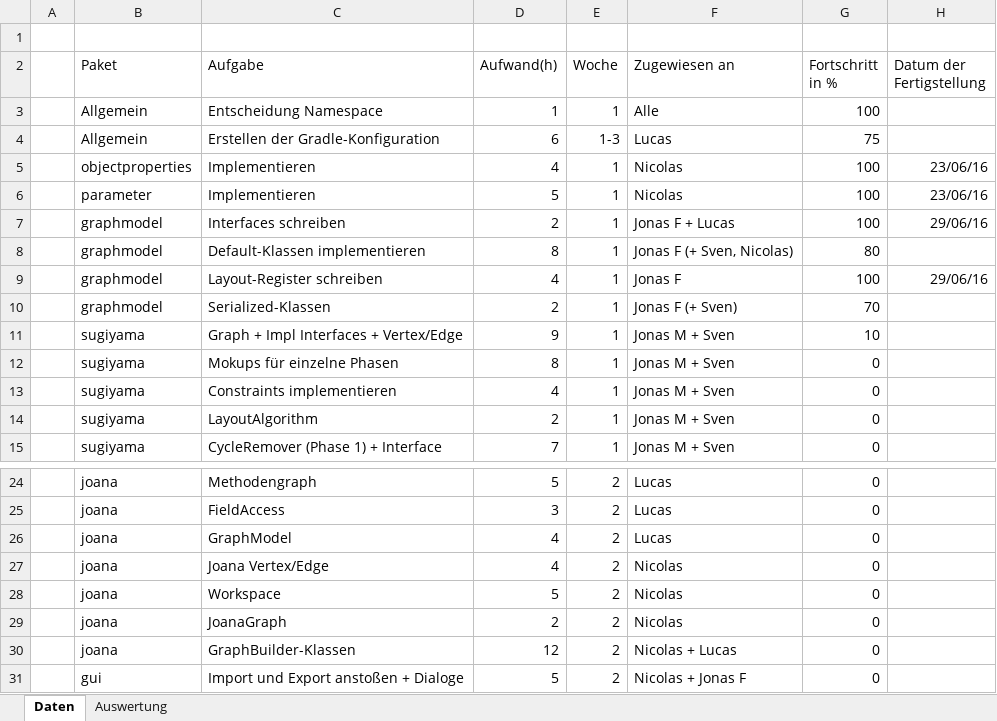
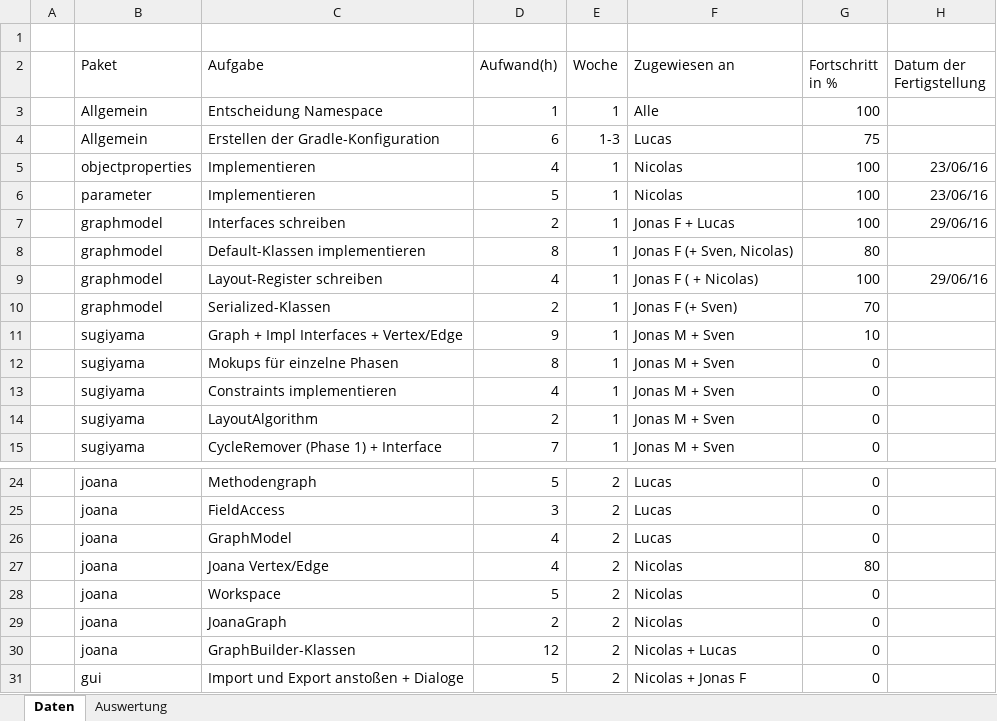
Before and after one commit to PSEProgrammgraphen/PSEDokumente, an Excel workbook: implementation/GAns_Projektfortschritt.xlsx, sheet Daten, drawn as a sheet; only a part is shown, gaps mark what is left out; values as stored, in another font and other column widths than the file's, no borders; the diff names each change by its address in the sheet, - before the commit and + after, or states it on an @@ line.

Commit message:
updated fortschritt

```diff
--- a/implementation/GAns_Projektfortschritt.xlsx (sheet Daten)
+++ b/implementation/GAns_Projektfortschritt.xlsx (sheet Daten)
-F9 (Zugewiesen an): Jonas F
+F9 (Zugewiesen an): Jonas F ( + Nicolas)
-G27 (Fortschritt in %): 0
+G27 (Fortschritt in %): 80
```
Also changed, not shown: sheet Auswertung, charts or pictures.
